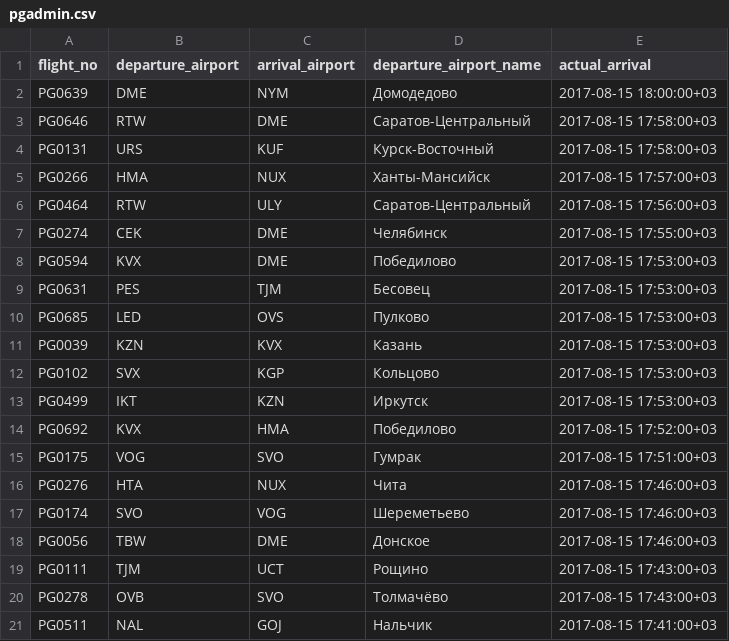
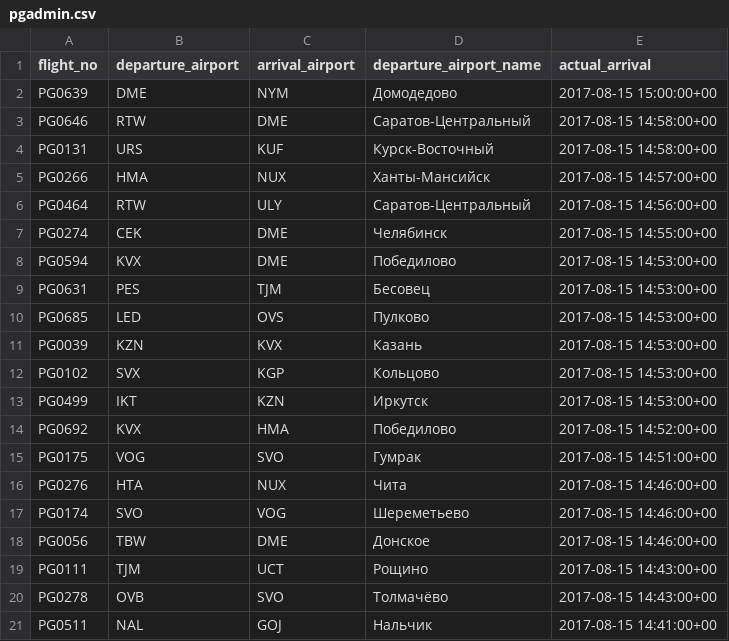
Before and after one commit to dadayasho/bd_task_1, a CSV file: pgadmin.csv, drawn as a sheet.

Commit message:
123123123

```diff
--- a/pgadmin.csv
+++ b/pgadmin.csv
@@ -1,21 +1,21 @@
 "flight_no","departure_airport","arrival_airport","departure_airport_name","actual_arrival"
-"PG0639","DME","NYM","Домодедово","2017-08-15 18:00:00+03"
-"PG0646","RTW","DME","Саратов-Центральный","2017-08-15 17:58:00+03"
-"PG0131","URS","KUF","Курск-Восточный","2017-08-15 17:58:00+03"
-"PG0266","HMA","NUX","Ханты-Мансийск","2017-08-15 17:57:00+03"
-"PG0464","RTW","ULY","Саратов-Центральный","2017-08-15 17:56:00+03"
-"PG0274","CEK","DME","Челябинск","2017-08-15 17:55:00+03"
-"PG0594","KVX","DME","Победилово","2017-08-15 17:53:00+03"
-"PG0631","PES","TJM","Бесовец","2017-08-15 17:53:00+03"
-"PG0685","LED","OVS","Пулково","2017-08-15 17:53:00+03"
-"PG0039","KZN","KVX","Казань","2017-08-15 17:53:00+03"
-"PG0102","SVX","KGP","Кольцово","2017-08-15 17:53:00+03"
-"PG0499","IKT","KZN","Иркутск","2017-08-15 17:53:00+03"
-"PG0692","KVX","HMA","Победилово","2017-08-15 17:52:00+03"
-"PG0175","VOG","SVO","Гумрак","2017-08-15 17:51:00+03"
-"PG0276","HTA","NUX","Чита","2017-08-15 17:46:00+03"
-"PG0174","SVO","VOG","Шереметьево","2017-08-15 17:46:00+03"
-"PG0056","TBW","DME","Донское","2017-08-15 17:46:00+03"
-"PG0111","TJM","UCT","Рощино","2017-08-15 17:43:00+03"
-"PG0278","OVB","SVO","Толмачёво","2017-08-15 17:43:00+03"
-"PG0511","NAL","GOJ","Нальчик","2017-08-15 17:41:00+03"
+"PG0639","DME","NYM","Домодедово","2017-08-15 15:00:00+00"
+"PG0646","RTW","DME","Саратов-Центральный","2017-08-15 14:58:00+00"
+"PG0131","URS","KUF","Курск-Восточный","2017-08-15 14:58:00+00"
+"PG0266","HMA","NUX","Ханты-Мансийск","2017-08-15 14:57:00+00"
+"PG0464","RTW","ULY","Саратов-Центральный","2017-08-15 14:56:00+00"
+"PG0274","CEK","DME","Челябинск","2017-08-15 14:55:00+00"
+"PG0594","KVX","DME","Победилово","2017-08-15 14:53:00+00"
+"PG0631","PES","TJM","Бесовец","2017-08-15 14:53:00+00"
+"PG0685","LED","OVS","Пулково","2017-08-15 14:53:00+00"
+"PG0039","KZN","KVX","Казань","2017-08-15 14:53:00+00"
+"PG0102","SVX","KGP","Кольцово","2017-08-15 14:53:00+00"
+"PG0499","IKT","KZN","Иркутск","2017-08-15 14:53:00+00"
+"PG0692","KVX","HMA","Победилово","2017-08-15 14:52:00+00"
+"PG0175","VOG","SVO","Гумрак","2017-08-15 14:51:00+00"
+"PG0276","HTA","NUX","Чита","2017-08-15 14:46:00+00"
+"PG0174","SVO","VOG","Шереметьево","2017-08-15 14:46:00+00"
+"PG0056","TBW","DME","Донское","2017-08-15 14:46:00+00"
+"PG0111","TJM","UCT","Рощино","2017-08-15 14:43:00+00"
+"PG0278","OVB","SVO","Толмачёво","2017-08-15 14:43:00+00"
+"PG0511","NAL","GOJ","Нальчик","2017-08-15 14:41:00+00"
```
